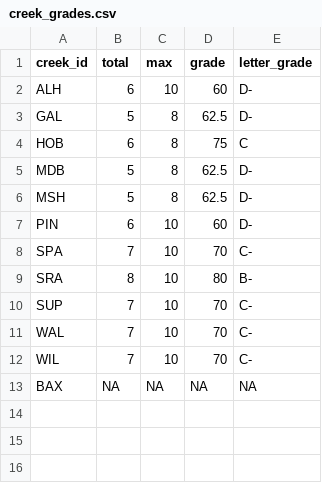
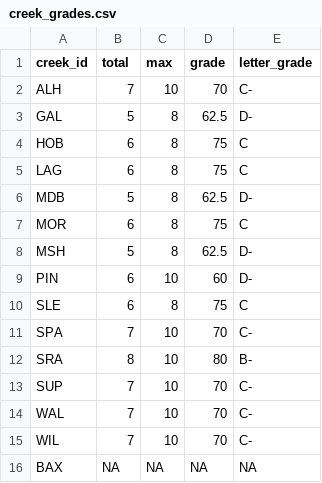
Before and after one commit to thewatershedproject/the-watershed-project, a CSV file: wq-app-gatsby/src/data/creek_grades.csv, drawn as a sheet.

```diff
--- a/wq-app-gatsby/src/data/creek_grades.csv
+++ b/wq-app-gatsby/src/data/creek_grades.csv
@@ -1,8 +1,11 @@
 creek_id,total,max,grade,letter_grade
-ALH,6,10,60,D-
+ALH,7,10,70,C-
 GAL,5,8,62.5,D-
 HOB,6,8,75,C
+LAG,6,8,75,C
 MDB,5,8,62.5,D-
+MOR,6,8,75,C
 MSH,5,8,62.5,D-
 PIN,6,10,60,D-
+SLE,6,8,75,C
 SPA,7,10,70,C-
```
Also changed, not shown: data-raw/creeks.csv, data-raw/sites.csv, 7 other files.
